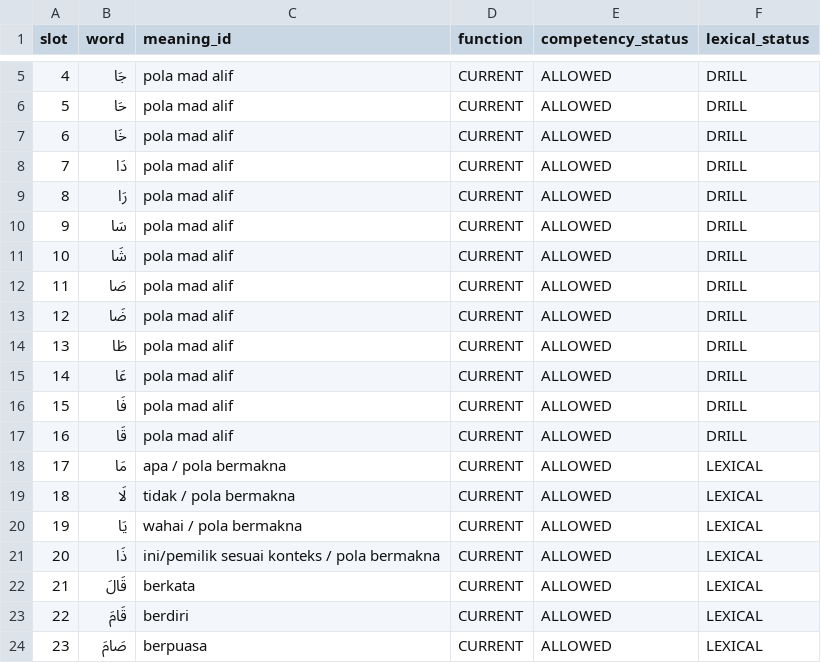
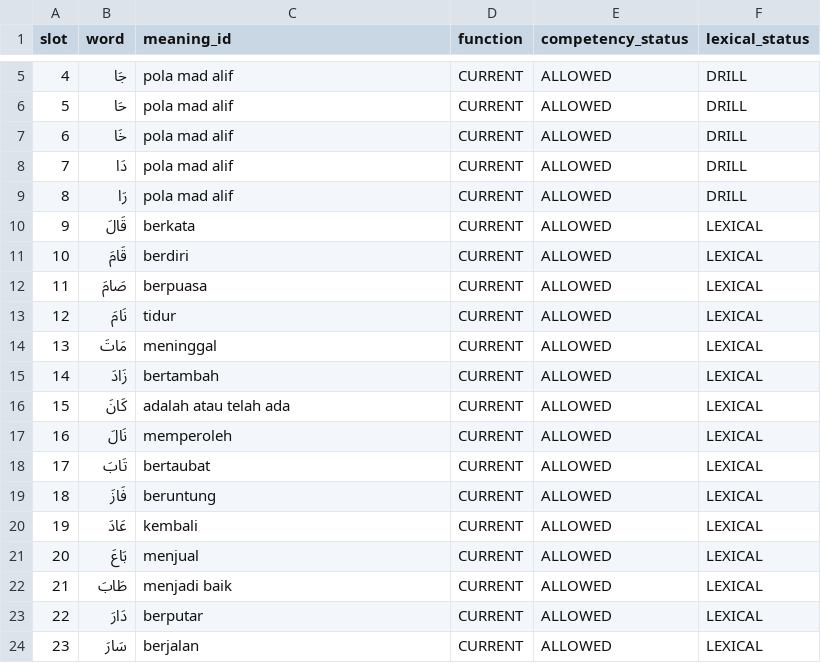
Before and after one commit to pesantrenriqa-boop/QURBATA, a CSV file: content/qwo/registry/JILID-2-P013-LEXICAL-FOUNDATION-V1.csv, drawn as a sheet; only a part is shown, gaps mark what is left out; the diff covers the shown part only.

Commit message:
fix(j2-p013): limit two-letter madd drill to first two rows

```diff
--- a/content/qwo/registry/JILID-2-P013-LEXICAL-FOUNDATION-V1.csv
+++ b/content/qwo/registry/JILID-2-P013-LEXICAL-FOUNDATION-V1.csv
@@ -9,16 +9,16 @@ slot,word,meaning_id,function,competency_status,lexical_status
 8,رَا,pola mad alif,CURRENT,ALLOWED,DRILL
-9,سَا,pola mad alif,CURRENT,ALLOWED,DRILL
-10,شَا,pola mad alif,CURRENT,ALLOWED,DRILL
-11,صَا,pola mad alif,CURRENT,ALLOWED,DRILL
-12,ضَا,pola mad alif,CURRENT,ALLOWED,DRILL
-13,طَا,pola mad alif,CURRENT,ALLOWED,DRILL
-14,عَا,pola mad alif,CURRENT,ALLOWED,DRILL
-15,فَا,pola mad alif,CURRENT,ALLOWED,DRILL
-16,قَا,pola mad alif,CURRENT,ALLOWED,DRILL
-17,مَا,apa / pola bermakna,CURRENT,ALLOWED,LEXICAL
-18,لَا,tidak / pola bermakna,CURRENT,ALLOWED,LEXICAL
-19,يَا,wahai / pola bermakna,CURRENT,ALLOWED,LEXICAL
-20,ذَا,ini/pemilik sesuai konteks / pola bermakna,CURRENT,ALLOWED,LEXICAL
-21,قَالَ,berkata,CURRENT,ALLOWED,LEXICAL
-22,قَامَ,berdiri,CURRENT,ALLOWED,LEXICAL
-23,صَامَ,berpuasa,CURRENT,ALLOWED,LEXICAL
+9,قَالَ,berkata,CURRENT,ALLOWED,LEXICAL
+10,قَامَ,berdiri,CURRENT,ALLOWED,LEXICAL
+11,صَامَ,berpuasa,CURRENT,ALLOWED,LEXICAL
+12,نَامَ,tidur,CURRENT,ALLOWED,LEXICAL
+13,مَاتَ,meninggal,CURRENT,ALLOWED,LEXICAL
+14,زَادَ,bertambah,CURRENT,ALLOWED,LEXICAL
+15,كَانَ,adalah atau telah ada,CURRENT,ALLOWED,LEXICAL
+16,نَالَ,memperoleh,CURRENT,ALLOWED,LEXICAL
+17,تَابَ,bertaubat,CURRENT,ALLOWED,LEXICAL
+18,فَازَ,beruntung,CURRENT,ALLOWED,LEXICAL
+19,عَادَ,kembali,CURRENT,ALLOWED,LEXICAL
+20,بَاعَ,menjual,CURRENT,ALLOWED,LEXICAL
+21,طَابَ,menjadi baik,CURRENT,ALLOWED,LEXICAL
+22,دَارَ,berputar,CURRENT,ALLOWED,LEXICAL
+23,سَارَ,berjalan,CURRENT,ALLOWED,LEXICAL
```
Also changed, not shown: 18 edited cells elsewhere in this file.
